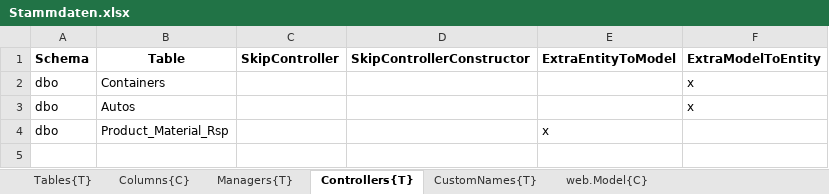
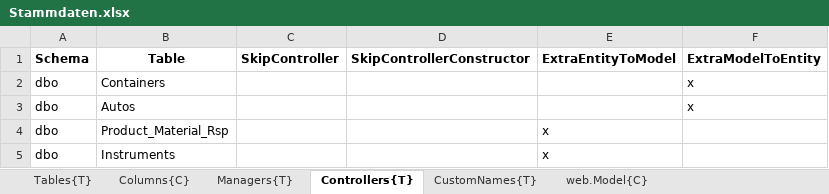
Before and after one commit to HedinRakot/Zierer, an Excel workbook: ProfiCraftsman/ProfiCraftsman/Generation/ProfiCraftsman.Generation/Declarations/Stammdaten.xlsx, sheet Controllers{T}, drawn as a sheet; values as stored, in another font and other column widths than the file's, no borders; the diff names each change by its address in the sheet, - before the commit and + after, or states it on an @@ line.

Commit message:
Instruments - show employee name

```diff
--- a/ProfiCraftsman/ProfiCraftsman/Generation/ProfiCraftsman.Generation/Declarations/Stammdaten.xlsx (sheet Controllers{T})
+++ b/ProfiCraftsman/ProfiCraftsman/Generation/ProfiCraftsman.Generation/Declarations/Stammdaten.xlsx (sheet Controllers{T})
+row 5: dbo | Instruments |  |  | x
```
Also changed, not shown: sheet Tables{T}, 8 other files.
